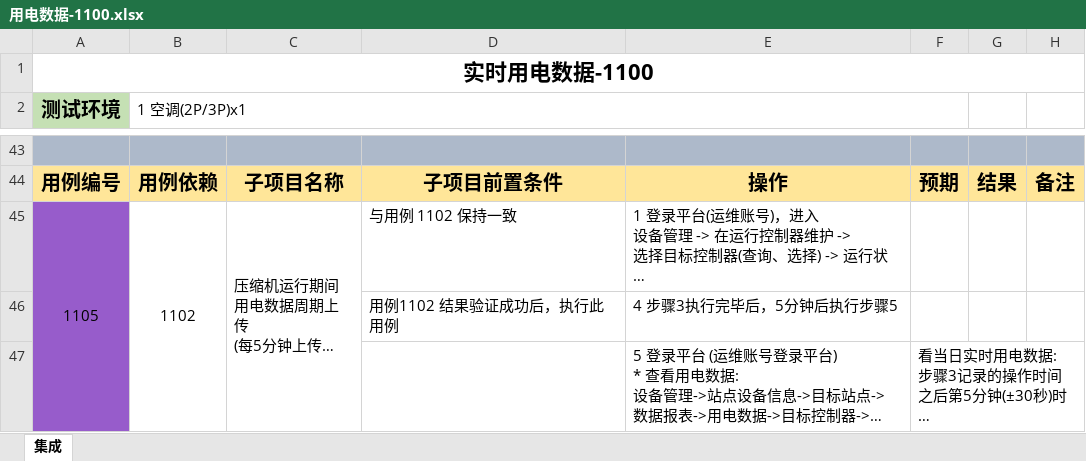
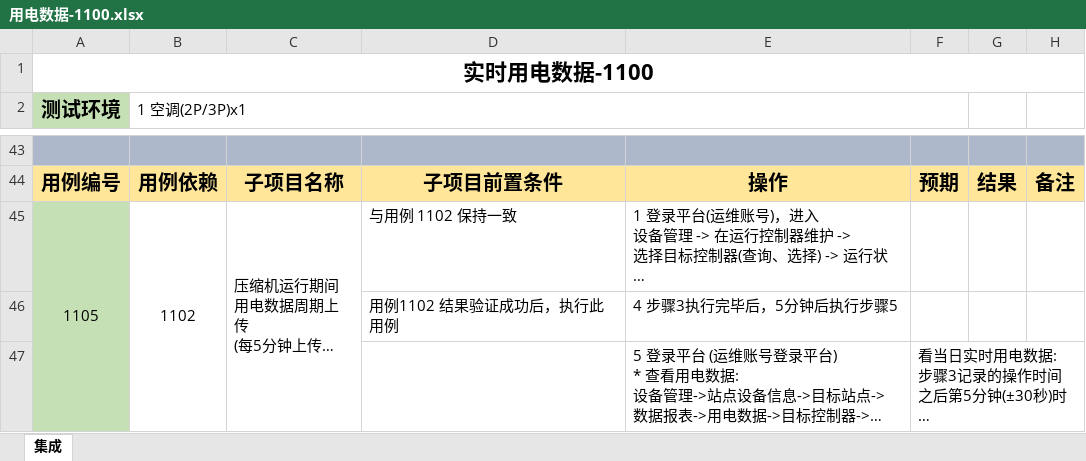
Before and after one commit to Muatrack/ControllerDocs, an Excel workbook: docs/source/_static/testcase/集成测试/用电数据-1100.xlsx, sheet 集成, drawn as a sheet; only a part is shown, gaps mark what is left out; long unchanged cells end in …; values as stored, in another font and other column widths than the file's, no borders; the diff names each change by its address in the sheet, - before the commit and + after, or states it on an @@ line.

Commit message:
update

```diff
--- a/docs/source/_static/testcase/集成测试/用电数据-1100.xlsx (sheet 集成)
+++ b/docs/source/_static/testcase/集成测试/用电数据-1100.xlsx (sheet 集成)
-A45:A47 fill: #975CCB
+A45:A47 fill: #C5E0B4
```
